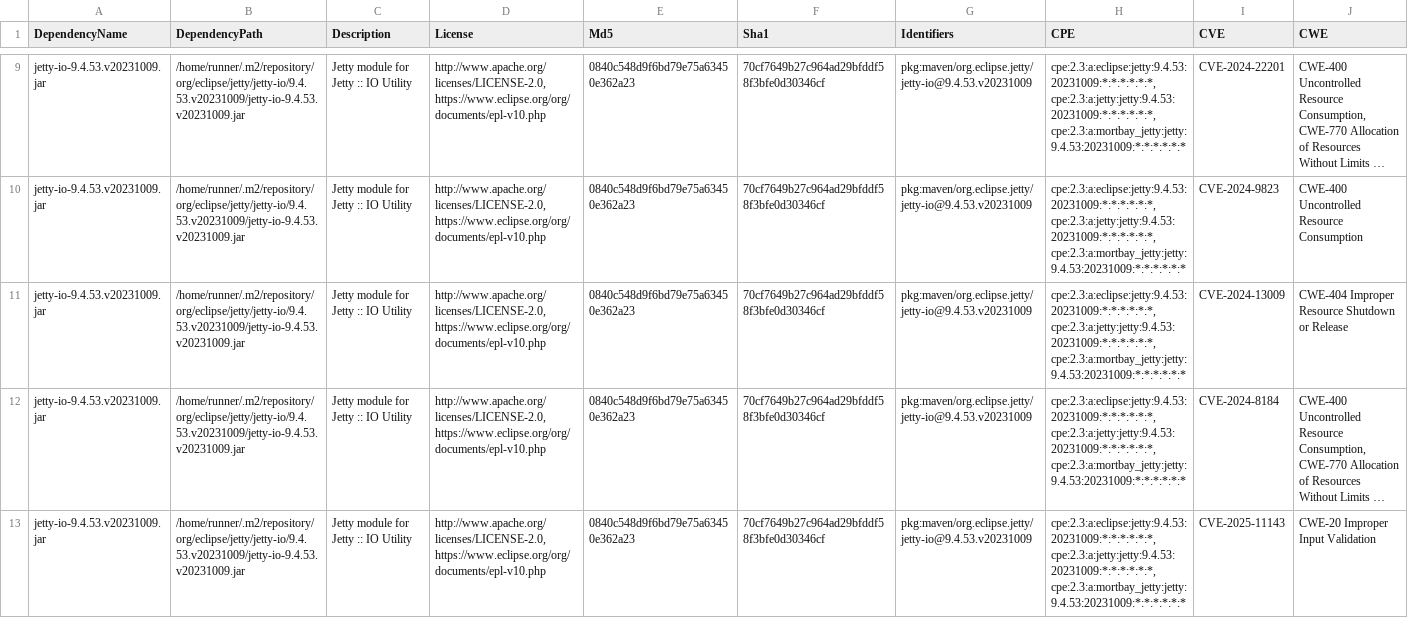
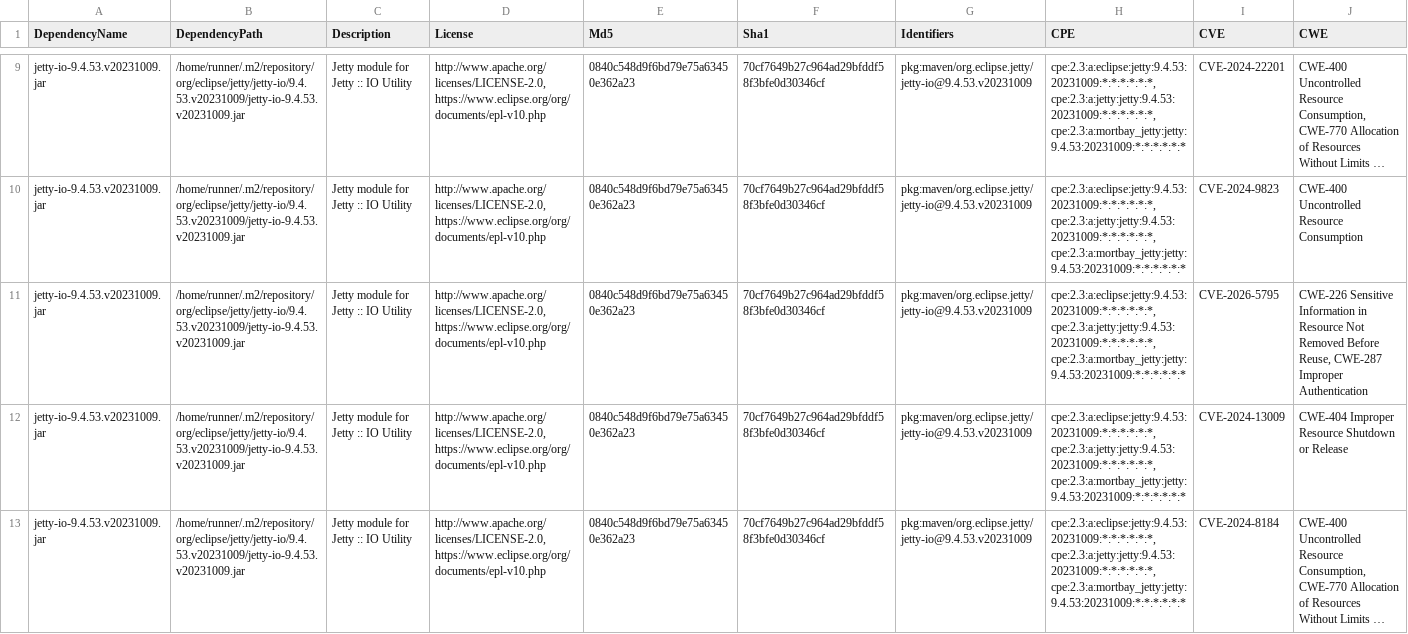
Before and after one commit to piotr-yuxuan/welcome-base-api, a CSV file: doc/known-vulnerabilities.csv, drawn as a sheet; only a part is shown, gaps mark what is left out; the shorter side is filled out with more unchanged rows; long unchanged cells end in …; rows hold the shown columns only; the diff names each change by its address in the sheet, - before the commit and + after, or states it on an @@ line.

Commit message:
Update known vulnerabilities

```diff
--- a/doc/known-vulnerabilities.csv
+++ b/doc/known-vulnerabilities.csv
+row 11: jetty-io-9.4.53.v20231009.jar | /home/runner/.m2/repository/org/eclipse/jetty/jetty-io/9.4.53.v20231009/jetty-io-9.4.53.v20231009.jar | Jetty module for Jetty :: IO Utility | http://www.apache.org/licenses/LICENSE-2.0, https://www.eclipse.org/org/documents/epl-v10.php | 0840c548d9f6bd79e75a63450e362a23 | 70cf7649b27c964ad29bfddf58f3bfe0d30346cf | pkg:maven/org.eclipse.jetty/jetty-io@9.4.53.v20231009 | cpe:2.3:a:eclipse:jetty:9.4.53:20231009:*:*:*:*:*:*, cpe:2.3:a:jetty:jetty:9.4.53:20231009:*:*:*:*:*:*, cpe:2.3:a:mortbay_jetty:jetty:9.4.53:20231009:*:*:*:*:*:* | CVE-2026-5795 | CWE-226 Sensitive Information in Resource Not Removed Before Reuse, CWE-287 Improper Authentication
```
